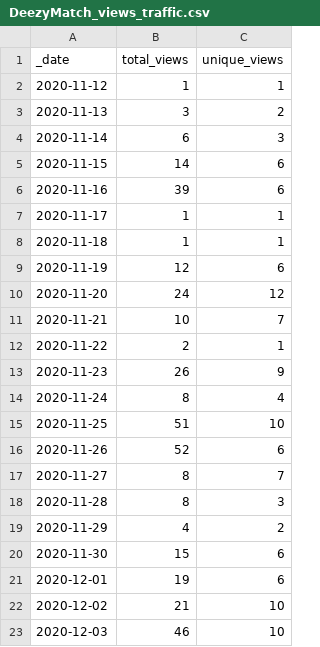
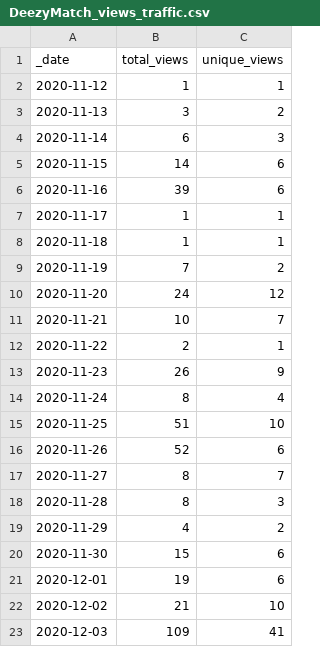
Before and after one commit to Living-with-machines/github_stats_report, a CSV file: view_data/DeezyMatch_views_traffic.csv, drawn as a sheet.

Commit message:
Update GitHub traffic report

```diff
--- a/view_data/DeezyMatch_views_traffic.csv
+++ b/view_data/DeezyMatch_views_traffic.csv
@@ -8,3 +8,3 @@ _date,total_views,unique_views
 2020-11-18,1,1
-2020-11-19,12,6
+2020-11-19,7,2
 2020-11-20,24,12
@@ -22,2 +22,2 @@ _date,total_views,unique_views
 2020-12-02,21,10
-2020-12-03,46,10
+2020-12-03,109,41
```
Also changed, not shown: 9 other files.
